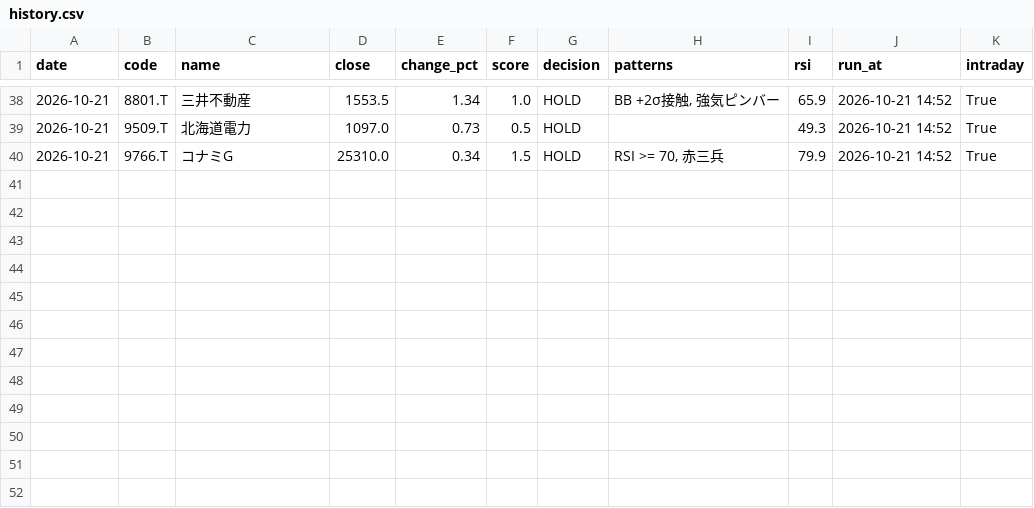
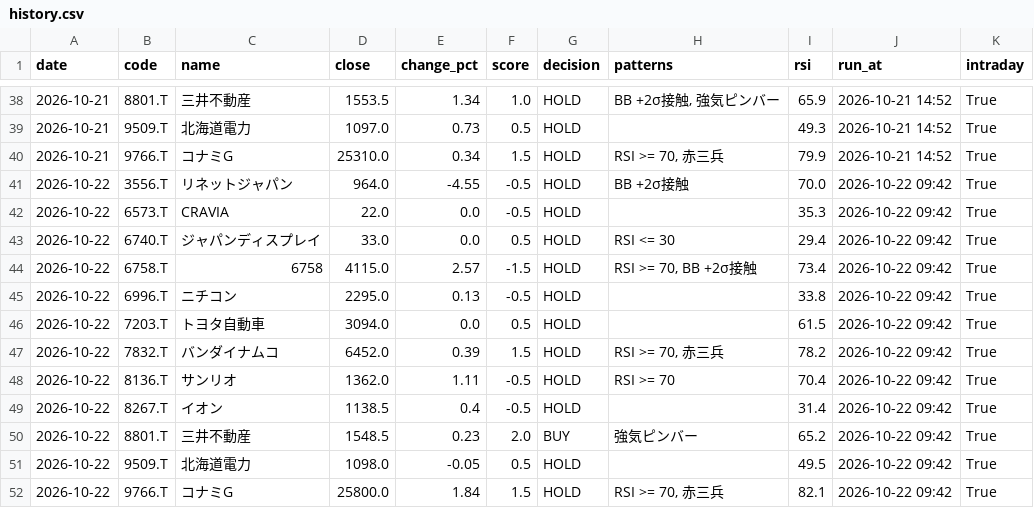
Before and after one commit to stock-bot-user64/stock-signal-ct64, a CSV file: data/history.csv, drawn as a sheet; only a part is shown, gaps mark what is left out; the diff names each change by its address in the sheet, - before the commit and + after, or states it on an @@ line.

```diff
--- a/data/history.csv
+++ b/data/history.csv
+row 41: 2026-10-22 | 3556.T | リネットジャパン | 964.0 | -4.55 | -0.5 | HOLD | BB +2σ接触 | 70.0 | 2026-10-22 09:42 | True
+row 42: 2026-10-22 | 6573.T | CRAVIA | 22.0 | 0.0 | -0.5 | HOLD |  | 35.3 | 2026-10-22 09:42 | True
+row 43: 2026-10-22 | 6740.T | ジャパンディスプレイ | 33.0 | 0.0 | 0.5 | HOLD | RSI <= 30 | 29.4 | 2026-10-22 09:42 | True
+row 44: 2026-10-22 | 6758.T | 6758 | 4115.0 | 2.57 | -1.5 | HOLD | RSI >= 70, BB +2σ接触 | 73.4 | 2026-10-22 09:42 | True
+row 45: 2026-10-22 | 6996.T | ニチコン | 2295.0 | 0.13 | -0.5 | HOLD |  | 33.8 | 2026-10-22 09:42 | True
+row 46: 2026-10-22 | 7203.T | トヨタ自動車 | 3094.0 | 0.0 | 0.5 | HOLD |  | 61.5 | 2026-10-22 09:42 | True
+row 47: 2026-10-22 | 7832.T | バンダイナムコ | 6452.0 | 0.39 | 1.5 | HOLD | RSI >= 70, 赤三兵 | 78.2 | 2026-10-22 09:42 | True
+row 48: 2026-10-22 | 8136.T | サンリオ | 1362.0 | 1.11 | -0.5 | HOLD | RSI >= 70 | 70.4 | 2026-10-22 09:42 | True
+row 49: 2026-10-22 | 8267.T | イオン | 1138.5 | 0.4 | -0.5 | HOLD |  | 31.4 | 2026-10-22 09:42 | True
+row 50: 2026-10-22 | 8801.T | 三井不動産 | 1548.5 | 0.23 | 2.0 | BUY | 強気ピンバー | 65.2 | 2026-10-22 09:42 | True
+row 51: 2026-10-22 | 9509.T | 北海道電力 | 1098.0 | -0.05 | 0.5 | HOLD |  | 49.5 | 2026-10-22 09:42 | True
+row 52: 2026-10-22 | 9766.T | コナミG | 25800.0 | 1.84 | 1.5 | HOLD | RSI >= 70, 赤三兵 | 82.1 | 2026-10-22 09:42 | True
```
Also changed, not shown: 2 other files.
